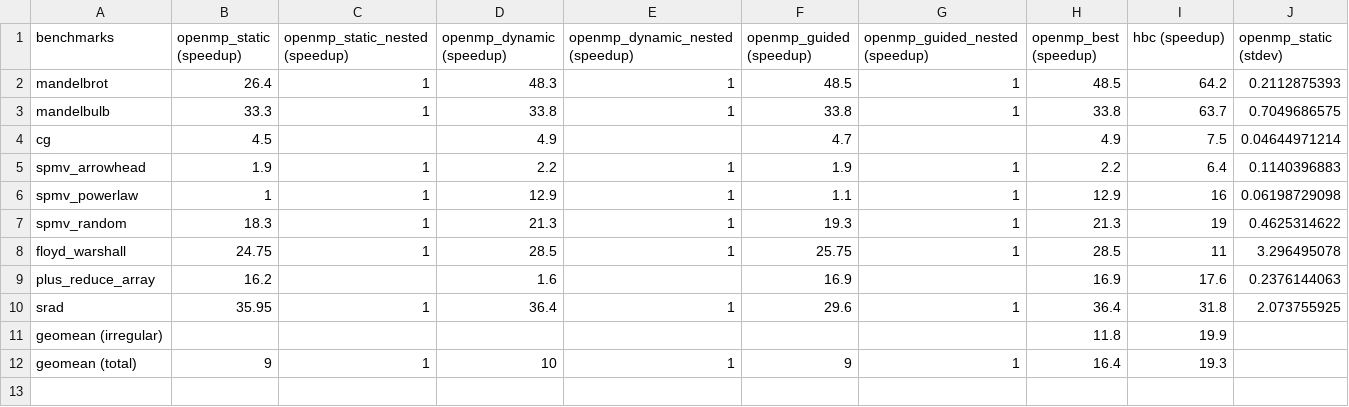
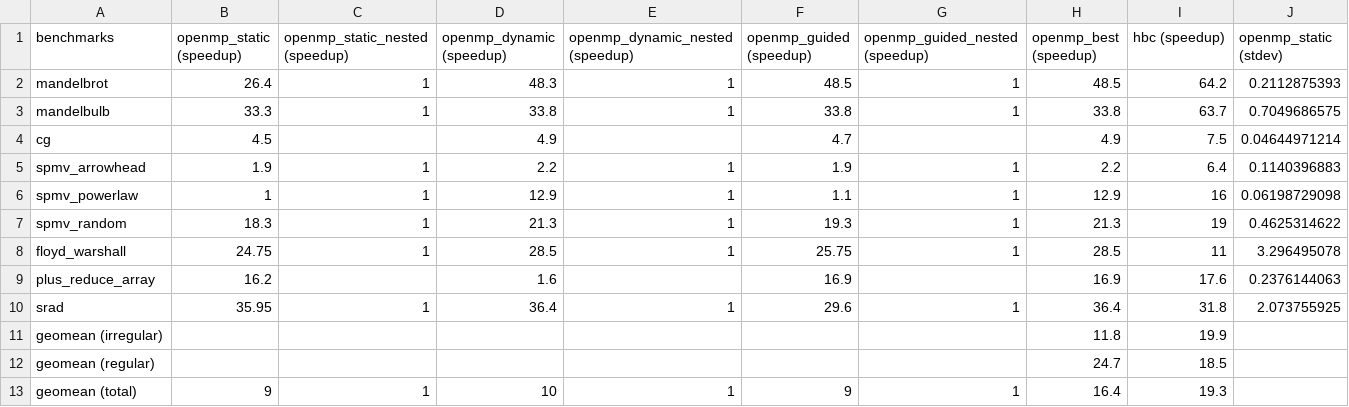
Before and after one commit to arcana-lab/heartbeatcompiler, a CSV file: evaluation/paper-plots/data_openmp_vs_hbc.csv, drawn as a sheet; only a part is shown; rows hold the shown columns only; the diff names each change by its address in the sheet, - before the commit and + after, or states it on an @@ line.

Commit message:
current plots progress

```diff
--- a/evaluation/paper-plots/data_openmp_vs_hbc.csv
+++ b/evaluation/paper-plots/data_openmp_vs_hbc.csv
+row 12: geomean (regular) |  |  |  |  |  |  | 24.7 | 18.5
```
Also changed, not shown: 8 other files.
